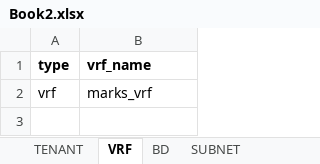
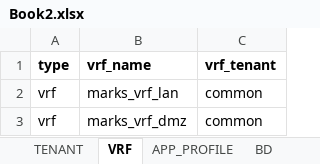
Before and after one commit to markheinemann/aci_config_terraform, an Excel workbook: Book2.xlsx, sheet VRF, drawn as a sheet; values as stored, in another font and other column widths than the file's, no borders; the diff names each change by its address in the sheet, - before the commit and + after, or states it on an @@ line.

Commit message:
added vrfs and tenants

```diff
--- a/Book2.xlsx (sheet VRF)
+++ b/Book2.xlsx (sheet VRF)
+column C (vrf_tenant), row 2: common
-B2 (vrf_name): marks_vrf
+B2 (vrf_name): marks_vrf_lan
+row 3: vrf | marks_vrf_dmz | common
```
Also changed, not shown: sheet BD, sheet EPG, sheet APP_PROFILE, sheet SUBNET, sheet TENANT, other sheet tabs, 8 other files.
